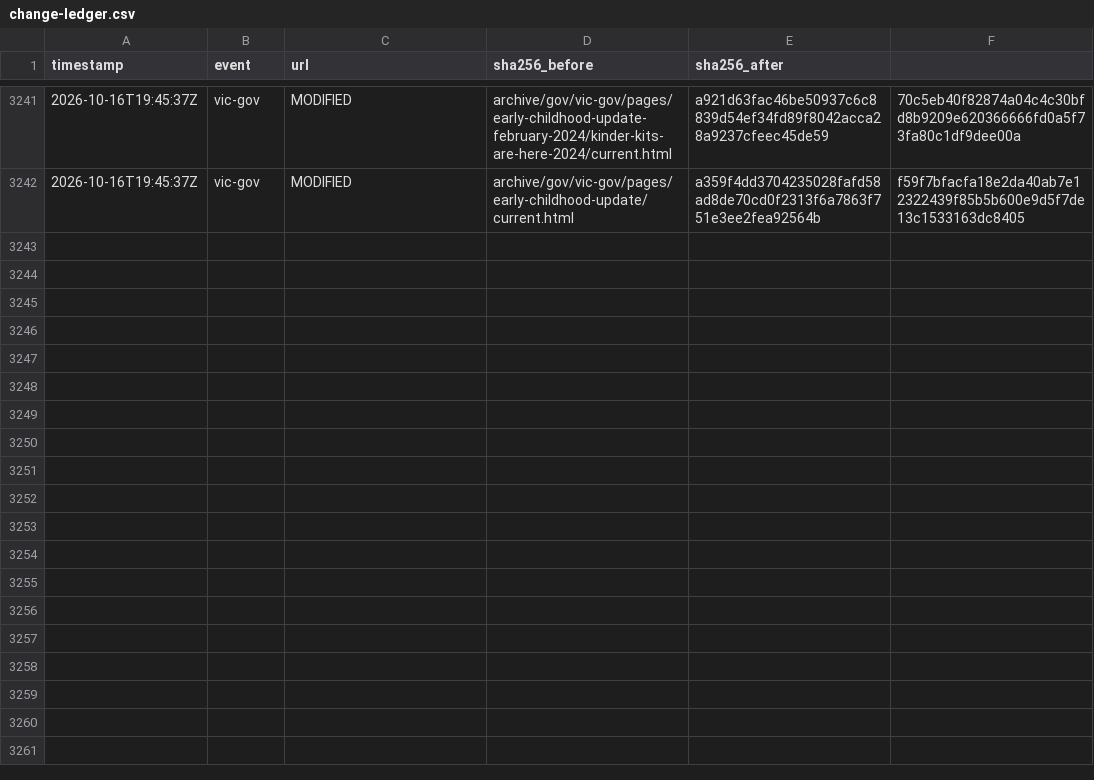
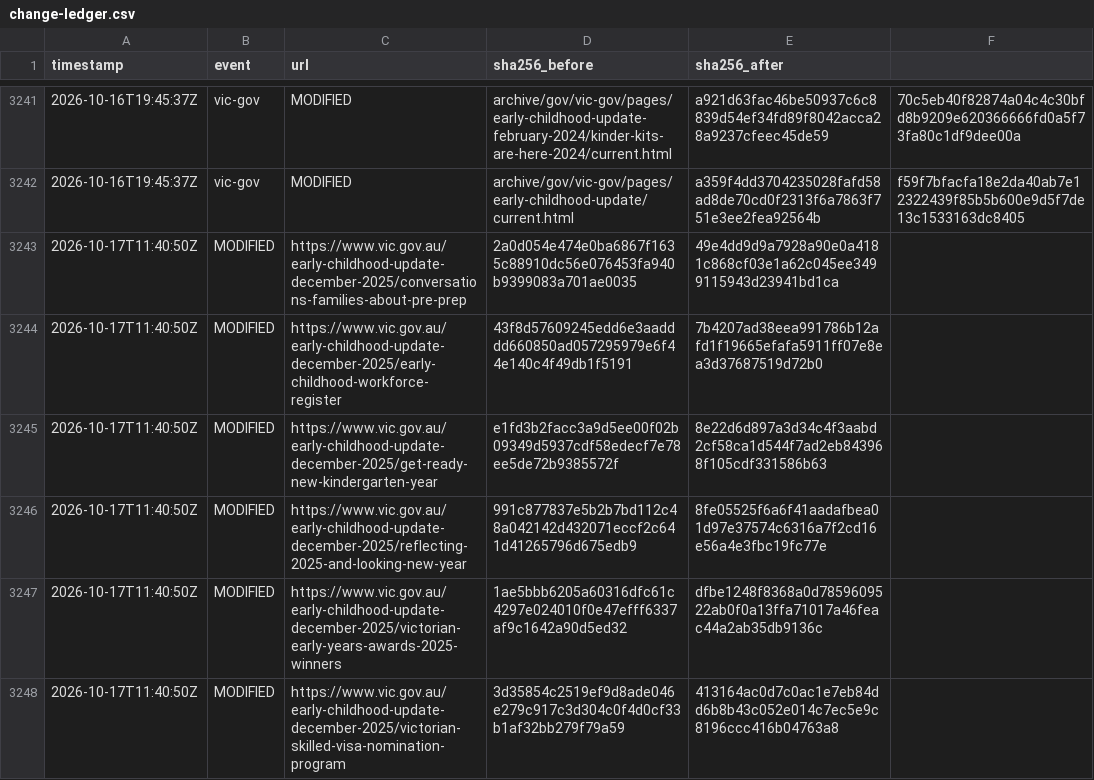
Before and after one commit to myNDISwiki/MyNDIS, a CSV file: archive/reports/vic-gov/change-ledger.csv, drawn as a sheet; only a part is shown, gaps mark what is left out; the diff names each change by its address in the sheet, - before the commit and + after, or states it on an @@ line.

Commit message:
Archive Victorian NDIS reform updates 2026-10-17T12:00:24Z

```diff
--- a/archive/reports/vic-gov/change-ledger.csv
+++ b/archive/reports/vic-gov/change-ledger.csv
+row 3243: 2026-10-17T11:40:50Z | MODIFIED | https://www.vic.gov.au/early-childhood-update-december-2025/conversations-families-about-pre-prep | 2a0d054e474e0ba6867f1635c88910dc56e076453fa940b9399083a701ae0035 | 49e4dd9d9a7928a90e0a4181c868cf03e1a62c045ee3499115943d23941bd1ca
+row 3244: 2026-10-17T11:40:50Z | MODIFIED | https://www.vic.gov.au/early-childhood-update-december-2025/early-childhood-workforce-register | 43f8d57609245edd6e3aadddd660850ad057295979e6f44e140c4f49db1f5191 | 7b4207ad38eea991786b12afd1f19665efafa5911ff07e8ea3d37687519d72b0
+row 3245: 2026-10-17T11:40:50Z | MODIFIED | https://www.vic.gov.au/early-childhood-update-december-2025/get-ready-new-kindergarten-year | e1fd3b2facc3a9d5ee00f02b09349d5937cdf58edecf7e78ee5de72b9385572f | 8e22d6d897a3d34c4f3aabd2cf58ca1d544f7ad2eb843968f105cdf331586b63
+row 3246: 2026-10-17T11:40:50Z | MODIFIED | https://www.vic.gov.au/early-childhood-update-december-2025/reflecting-2025-and-looking-new-year | 991c877837e5b2b7bd112c48a042142d432071eccf2c641d41265796d675edb9 | 8fe05525f6a6f41aadafbea01d97e37574c6316a7f2cd16e56a4e3fbc19fc77e
+row 3247: 2026-10-17T11:40:50Z | MODIFIED | https://www.vic.gov.au/early-childhood-update-december-2025/victorian-early-years-awards-2025-winners | 1ae5bbb6205a60316dfc61c4297e024010f0e47efff6337af9c1642a90d5ed32 | dfbe1248f8368a0d7859609522ab0f0a13ffa71017a46feac44a2ab35db9136c
+row 3248: 2026-10-17T11:40:50Z | MODIFIED | https://www.vic.gov.au/early-childhood-update-december-2025/victorian-skilled-visa-nomination-program | 3d35854c2519ef9d8ade046e279c917c3d304c0f4d0cf33b1af32bb279f79a59 | 413164ac0d7c0ac1e7eb84dd6b8b43c052e014c7ec5e9c8196ccc416b04763a8
```
Also changed, not shown: archive/reports/vic-gov/page-registry.csv, 14 other files.
